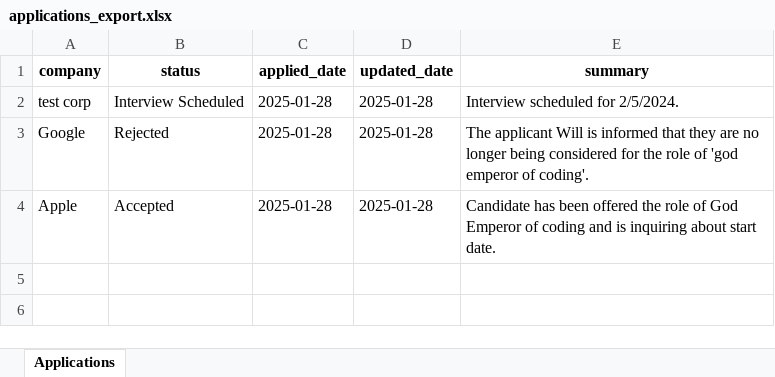
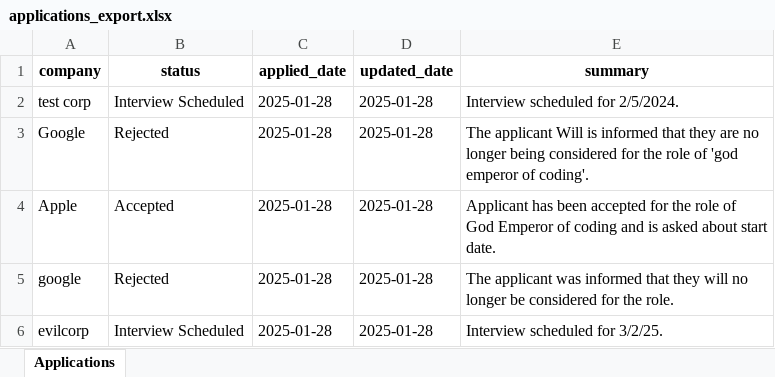
Before and after one commit to ws-kj/interaction-takehome, an Excel workbook: applications_export.xlsx, sheet Applications, drawn as a sheet; values as stored, in another font and other column widths than the file's, no borders; the diff names each change by its address in the sheet, - before the commit and + after, or states it on an @@ line.

```diff
--- a/applications_export.xlsx (sheet Applications)
+++ b/applications_export.xlsx (sheet Applications)
-E4 (summary): Candidate has been offered the role of God Emperor of coding and is inquiring about start…
+E4 (summary): Applicant has been accepted for the role of God Emperor of coding and is asked about start…
+row 5: google | Rejected | 2025-01-28 | 2025-01-28 | The applicant was informed that they will no longer be considered for the role.
+row 6: evilcorp | Interview Scheduled | 2025-01-28 | 2025-01-28 | Interview scheduled for 3/2/25.
```
Also changed, not shown: 8 other files.
